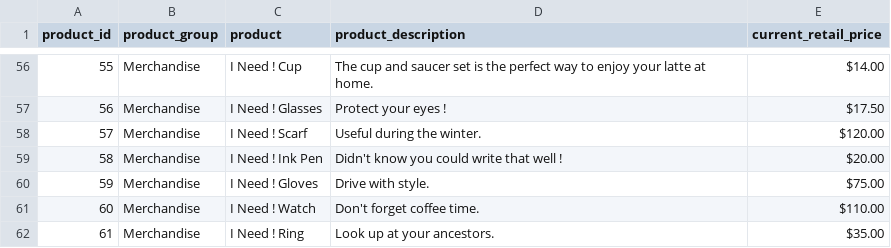
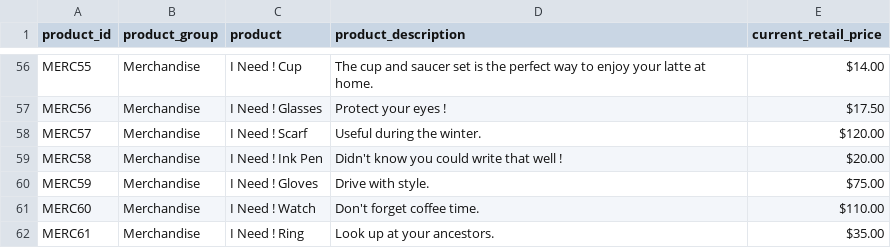
Before and after one commit to shaarick/F21AS-CW, a CSV file: F21AS/src/main/product.csv, drawn as a sheet; only a part is shown, gaps mark what is left out; the diff covers the shown part only; the diff names each change by its address in the sheet, - before the commit and + after, or states it on an @@ line.

```diff
--- a/F21AS/src/main/product.csv
+++ b/F21AS/src/main/product.csv
-A56 (product_id): 55
+A56 (product_id): MERC55
-A57 (product_id): 56
+A57 (product_id): MERC56
-A58 (product_id): 57
+A58 (product_id): MERC57
-A59 (product_id): 58
+A59 (product_id): MERC58
-A60 (product_id): 59
+A60 (product_id): MERC59
-A61 (product_id): 60
+A61 (product_id): MERC60
-A62 (product_id): 61
+A62 (product_id): MERC61
```
Also changed, not shown: 54 edited cells elsewhere in this file, 2 other files.
